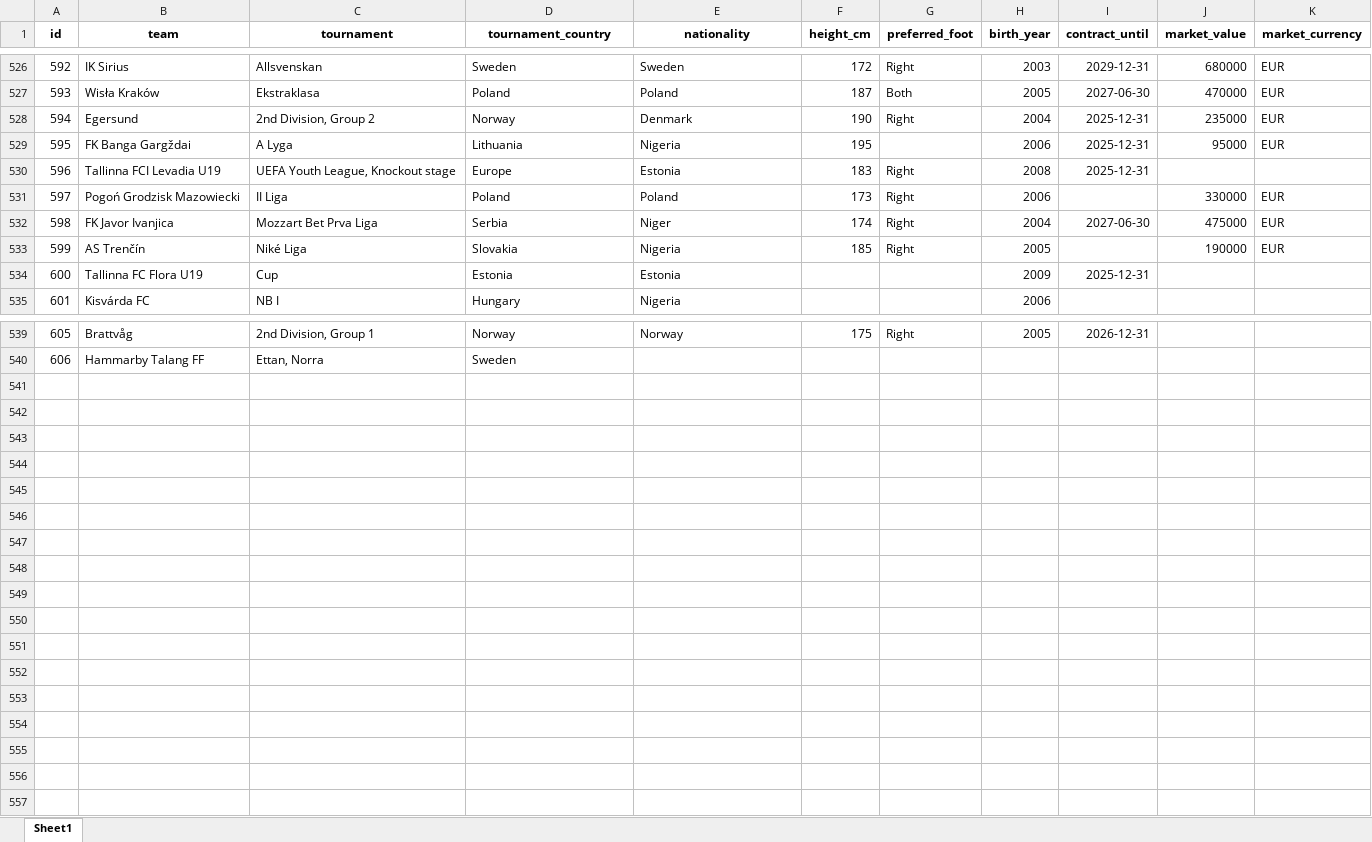
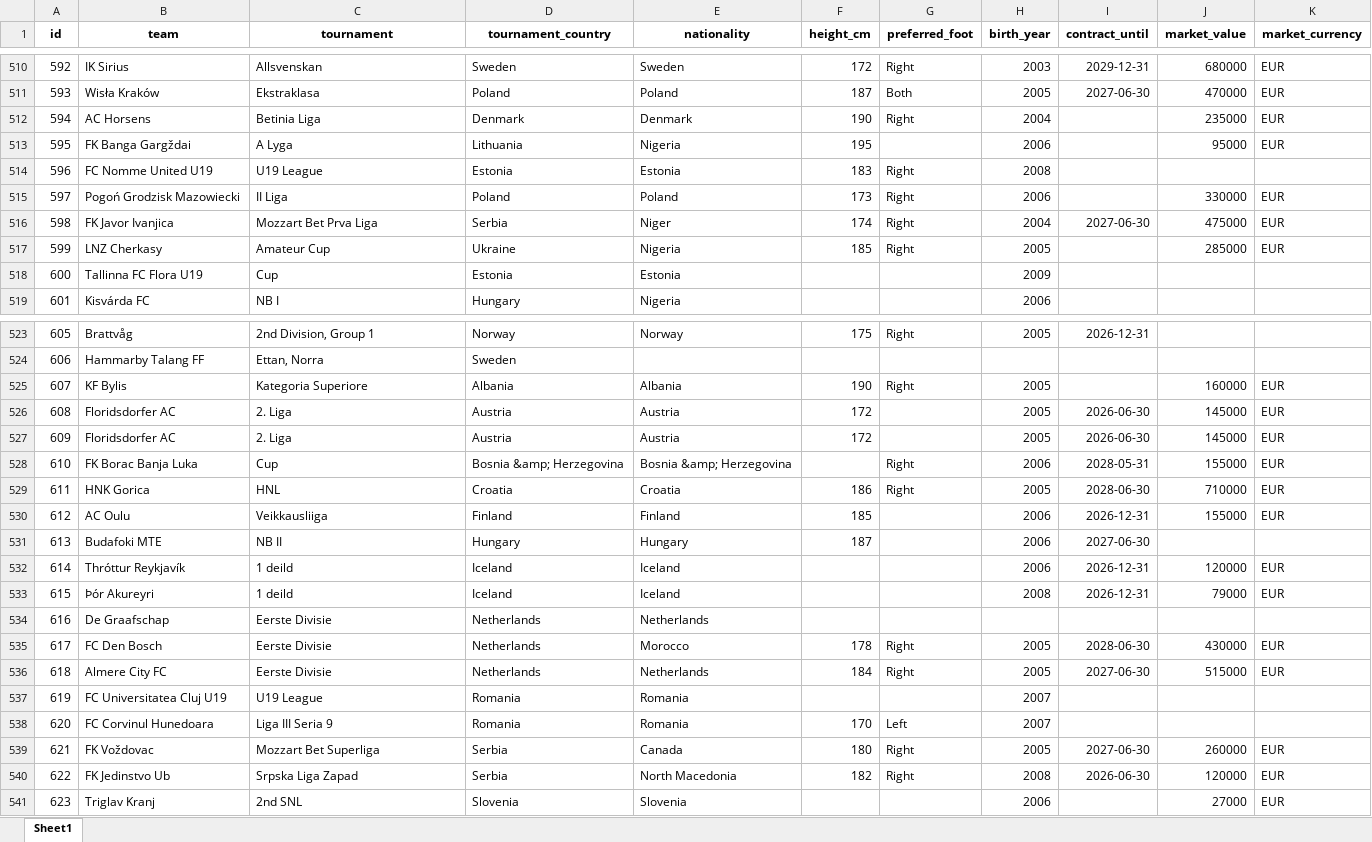
Before and after one commit to PetrMelicharik/fmscoutscz, an Excel workbook: players_profiles.xlsx, sheet Sheet1, drawn as a sheet; only a part is shown, gaps mark what is left out; values as stored, in another font and other column widths than the file's, no borders; addresses are those after the commit; the diff covers the shown part only; the diff names each change by its address in the sheet, - before the commit and + after, or states it on an @@ line.

```diff
--- a/players_profiles.xlsx (sheet Sheet1)
+++ b/players_profiles.xlsx (sheet Sheet1)
-B512 (team): Egersund
+B512 (team): AC Horsens
-C512 (tournament): 2nd Division, Group 2
+C512 (tournament): Betinia Liga
-D512 (tournament_country): Norway
+D512 (tournament_country): Denmark
-I512:I514 (contract_until): 2025-12-31
+I512:I514 (contract_until): (empty)
-B514 (team): Tallinna FCI Levadia U19
+B514 (team): FC Nomme United U19
-C514 (tournament): UEFA Youth League, Knockout stage
+C514 (tournament): U19 League
-D514 (tournament_country): Europe
+D514 (tournament_country): Estonia
-B517 (team): AS Trenčín
+B517 (team): LNZ Cherkasy
-C517 (tournament): Niké Liga
+C517 (tournament): Amateur Cup
-D517 (tournament_country): Slovakia
+D517 (tournament_country): Ukraine
-J517 (market_value): 190000
+J517 (market_value): 285000
-I518 (contract_until): 2025-12-31
+I518 (contract_until): (empty)
+row 525: 607 | KF Bylis | Kategoria Superiore | Albania | Albania | 190 | Right | 2005 |  | 160000 | EUR
+row 526: 608 | Floridsdorfer AC | 2. Liga | Austria | Austria | 172 |  | 2005 | 2026-06-30 | 145000 | EUR
+row 527: 609 | Floridsdorfer AC | 2. Liga | Austria | Austria | 172 |  | 2005 | 2026-06-30 | 145000 | EUR
+row 528: 610 | FK Borac Banja Luka | Cup | Bosnia &amp; Herzegovina | Bosnia &amp; Herzegovina |  | Right | 2006 | 2028-05-31 | 155000 | EUR
+row 529: 611 | HNK Gorica | HNL | Croatia | Croatia | 186 | Right | 2005 | 2028-06-30 | 710000 | EUR
+row 530: 612 | AC Oulu | Veikkausliiga | Finland | Finland | 185 |  | 2006 | 2026-12-31 | 155000 | EUR
+row 531: 613 | Budafoki MTE | NB II | Hungary | Hungary | 187 |  | 2006 | 2027-06-30
+row 532: 614 | Thróttur Reykjavík | 1 deild | Iceland | Iceland |  |  | 2006 | 2026-12-31 | 120000 | EUR
+row 533: 615 | Þór Akureyri | 1 deild | Iceland | Iceland |  |  | 2008 | 2026-12-31 | 79000 | EUR
+row 534: 616 | De Graafschap | Eerste Divisie | Netherlands | Netherlands
+row 535: 617 | FC Den Bosch | Eerste Divisie | Netherlands | Morocco | 178 | Right | 2005 | 2028-06-30 | 430000 | EUR
+row 536: 618 | Almere City FC | Eerste Divisie | Netherlands | Netherlands | 184 | Right | 2005 | 2027-06-30 | 515000 | EUR
+row 537: 619 | FC Universitatea Cluj U19 | U19 League | Romania | Romania |  |  | 2007
+row 538: 620 | FC Corvinul Hunedoara | Liga III Seria 9 | Romania | Romania | 170 | Left | 2007
+row 539: 621 | FK Voždovac | Mozzart Bet Superliga | Serbia | Canada | 180 | Right | 2005 | 2027-06-30 | 260000 | EUR
+row 540: 622 | FK Jedinstvo Ub | Srpska Liga Zapad | Serbia | North Macedonia | 182 | Right | 2008 | 2026-06-30 | 120000 | EUR
+row 541: 623 | Triglav Kranj | 2nd SNL | Slovenia | Slovenia |  |  | 2006 |  | 27000 | EUR
```
Also changed, not shown: 16 removed rows and 210 edited cells elsewhere in this sheet, players.xlsx, players_ratings.xlsx, 1 other file.
